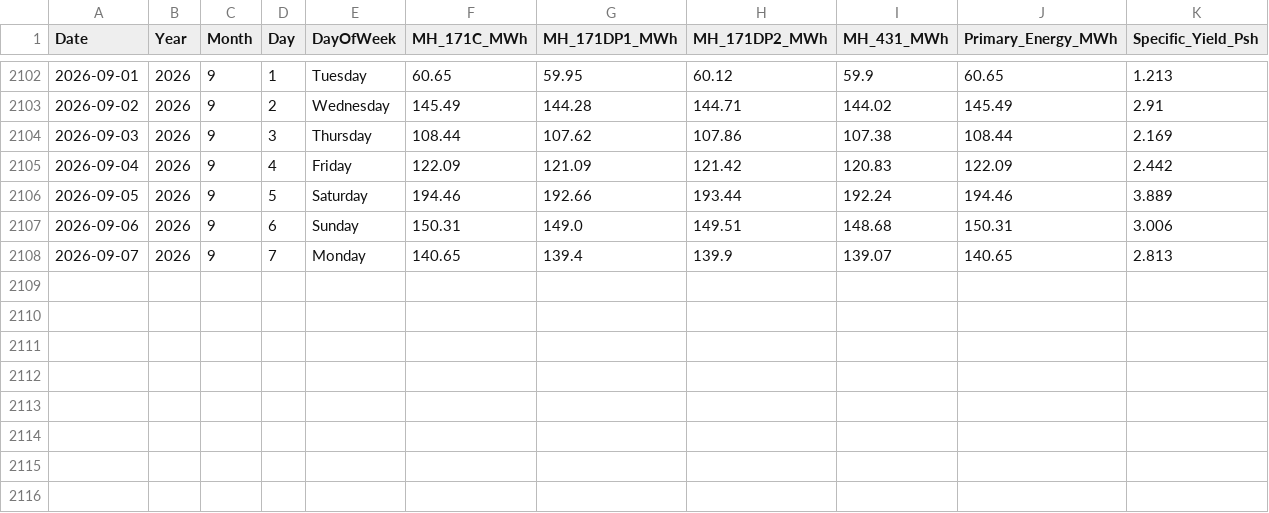
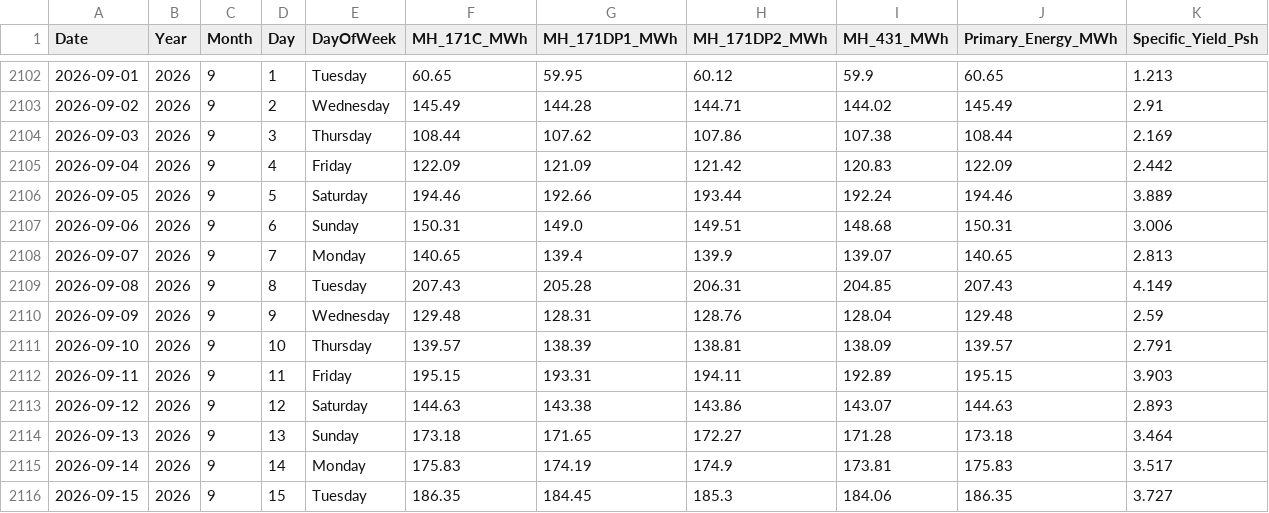
Before and after one commit to trongnhonhoi/dmt-myhiep-dubao, a CSV file: data/historical_meter_daily_energy.csv, drawn as a sheet; only a part is shown, gaps mark what is left out.

```diff
--- a/data/historical_meter_daily_energy.csv
+++ b/data/historical_meter_daily_energy.csv
@@ -2108 +2108,9 @@ Date,Year,Month,Day,DayOfWeek,MH_171C_MWh,MH_171DP1_MWh,MH_171DP2_MWh,MH_431_MWh
 2026-09-07,2026,9,7,Monday,140.65,139.4,139.9,139.07,140.65,2.813
+2026-09-08,2026,9,8,Tuesday,207.43,205.28,206.31,204.85,207.43,4.149
+2026-09-09,2026,9,9,Wednesday,129.48,128.31,128.76,128.04,129.48,2.59
+2026-09-10,2026,9,10,Thursday,139.57,138.39,138.81,138.09,139.57,2.791
+2026-09-11,2026,9,11,Friday,195.15,193.31,194.11,192.89,195.15,3.903
+2026-09-12,2026,9,12,Saturday,144.63,143.38,143.86,143.07,144.63,2.893
+2026-09-13,2026,9,13,Sunday,173.18,171.65,172.27,171.28,173.18,3.464
+2026-09-14,2026,9,14,Monday,175.83,174.19,174.9,173.81,175.83,3.517
+2026-09-15,2026,9,15,Tuesday,186.35,184.45,185.3,184.06,186.35,3.727
```
Also changed, not shown: historical_meter_daily_energy.csv, 2 other files.
